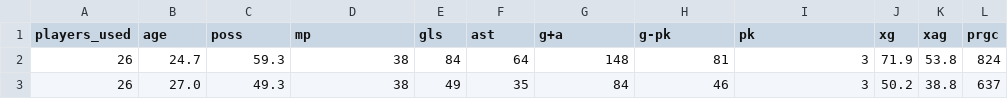
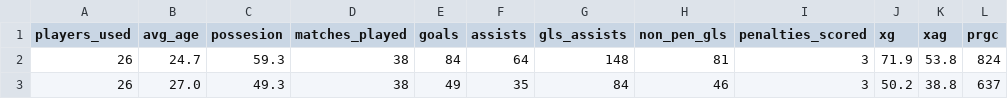
Before and after one commit to dsoto30/Prem-API, a CSV file: prem-data/new-data/squad_stats.csv, drawn as a sheet; only a part is shown; the diff names each change by its address in the sheet, - before the commit and + after, or states it on an @@ line.

```diff
--- a/prem-data/new-data/squad_stats.csv
+++ b/prem-data/new-data/squad_stats.csv
-B1: age
+B1: avg_age
-C1: poss
+C1: possesion
-D1: mp
+D1: matches_played
-E1: gls
+E1: goals
-F1: ast
+F1: assists
-G1: g+a
+G1: gls_assists
-H1: g-pk
+H1: non_pen_gls
-I1: pk
+I1: penalties_scored
```
Also changed, not shown: prem-data/new-data/match_results.csv, prem-data/new-data/players.csv, 5 other files.
